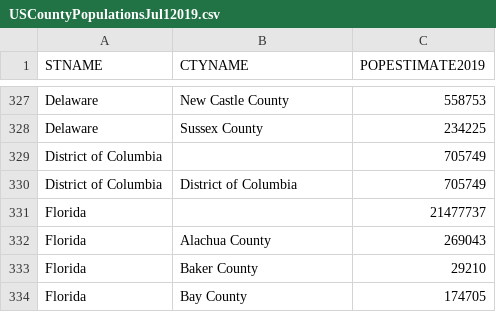
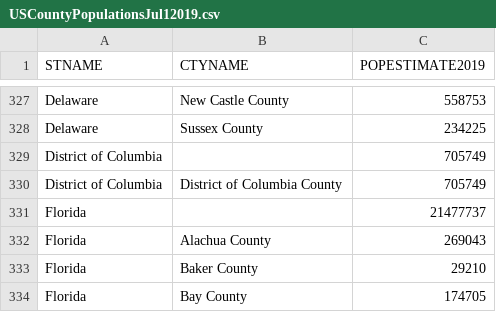
Before and after one commit to trycrmr/covid-data-loader, a CSV file: USCountyPopulationsJul12019.csv, drawn as a sheet; only a part is shown, gaps mark what is left out.

```diff
--- a/USCountyPopulationsJul12019.csv
+++ b/USCountyPopulationsJul12019.csv
@@ -329,3 +329,3 @@ Delaware,Sussex County,234225
 District of Columbia,,705749
-District of Columbia,District of Columbia,705749
+District of Columbia,District of Columbia County,705749
 Florida,,21477737
```
Also changed, not shown: July2019CanadianPopulationsByProvince.csv, June2019AustralianPopulationsByProvince.csv, 2 other files.
